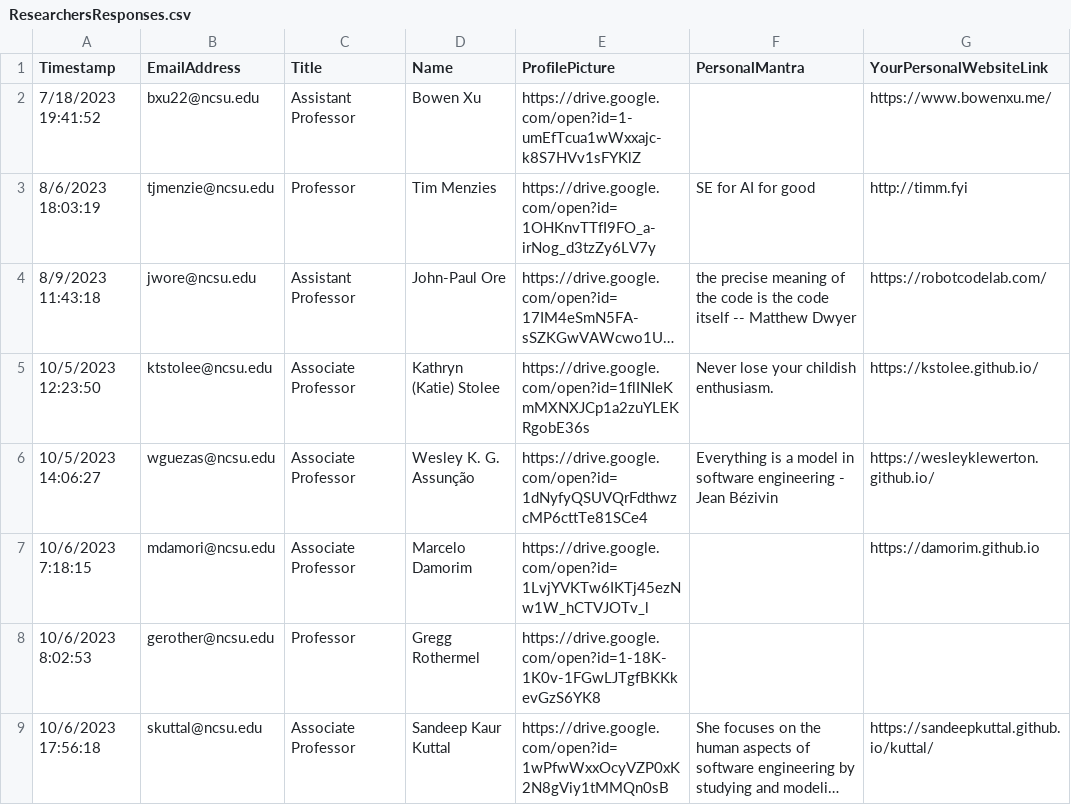
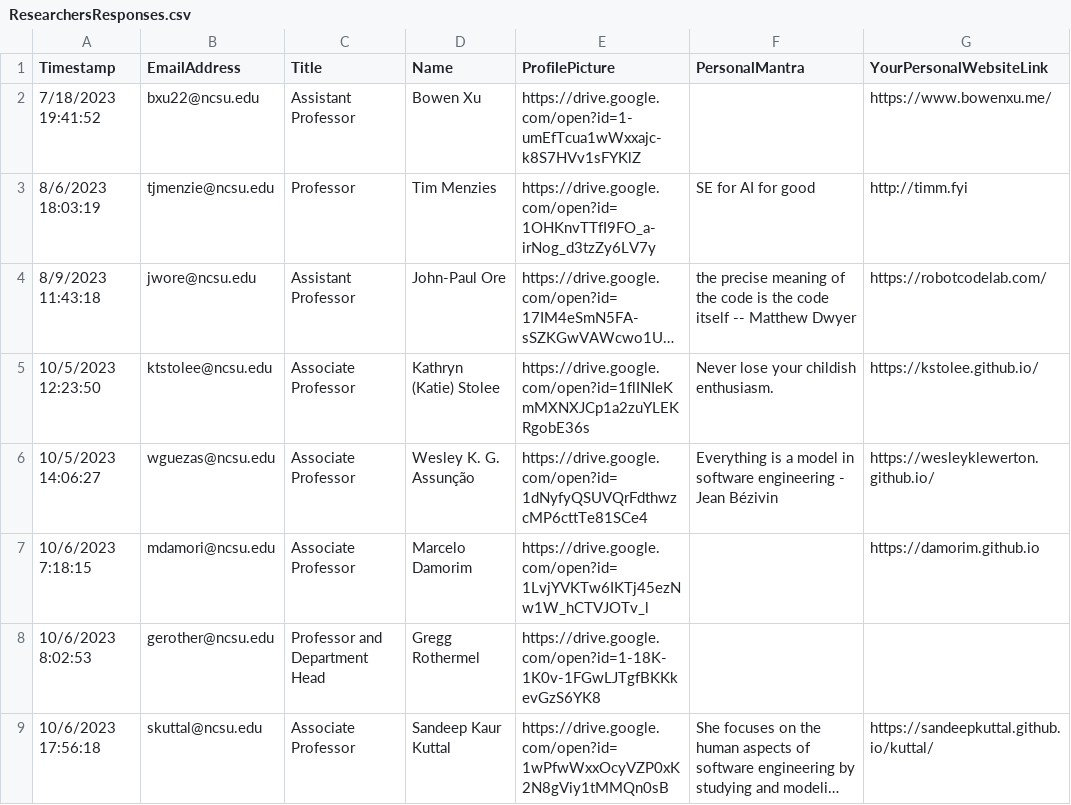
Before and after one commit to ncsu-software/ncsu-software.github.io, a CSV file: _data/researchers/sheets/ResearchersResponses.csv, drawn as a sheet; only a part is shown; long unchanged cells end in …; the diff names each change by its address in the sheet, - before the commit and + after, or states it on an @@ line.

Commit message:
add "department head" to gregg's title

```diff
--- a/_data/researchers/sheets/ResearchersResponses.csv
+++ b/_data/researchers/sheets/ResearchersResponses.csv
-C8 (Title): Professor
+C8 (Title): Professor and Department Head
```
